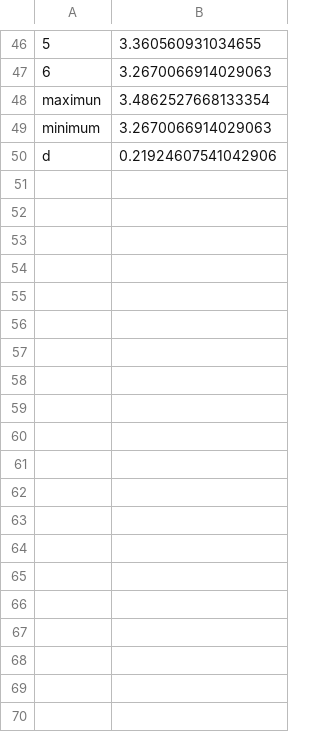
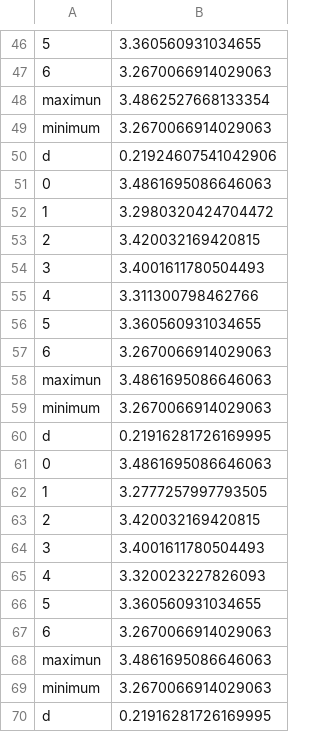
Before and after one commit to WhiteDLee/regionLabelCluster, a CSV file: example/resultFileLINE.csv, drawn as a sheet; only a part is shown, gaps mark what is left out; the diff covers the shown part only; the diff names each change by its address in the sheet, - before the commit and + after, or states it on an @@ line.

```diff
--- a/example/resultFileLINE.csv
+++ b/example/resultFileLINE.csv
+row 51: 0 | 3.4861695086646063
+row 52: 1 | 3.2980320424704472
+row 53: 2 | 3.420032169420815
+row 54: 3 | 3.4001611780504493
+row 55: 4 | 3.311300798462766
+row 56: 5 | 3.360560931034655
+row 57: 6 | 3.2670066914029063
+row 58: maximun | 3.4861695086646063
+row 59: minimum | 3.2670066914029063
+row 60: d | 0.21916281726169995
+row 61: 0 | 3.4861695086646063
+row 62: 1 | 3.2777257997793505
+row 63: 2 | 3.420032169420815
+row 64: 3 | 3.4001611780504493
+row 65: 4 | 3.320023227826093
+row 66: 5 | 3.360560931034655
+row 67: 6 | 3.2670066914029063
+row 68: maximun | 3.4861695086646063
+row 69: minimum | 3.2670066914029063
+row 70: d | 0.21916281726169995
```
Also changed, not shown: 10 added rows elsewhere in this file, 7 other files.
